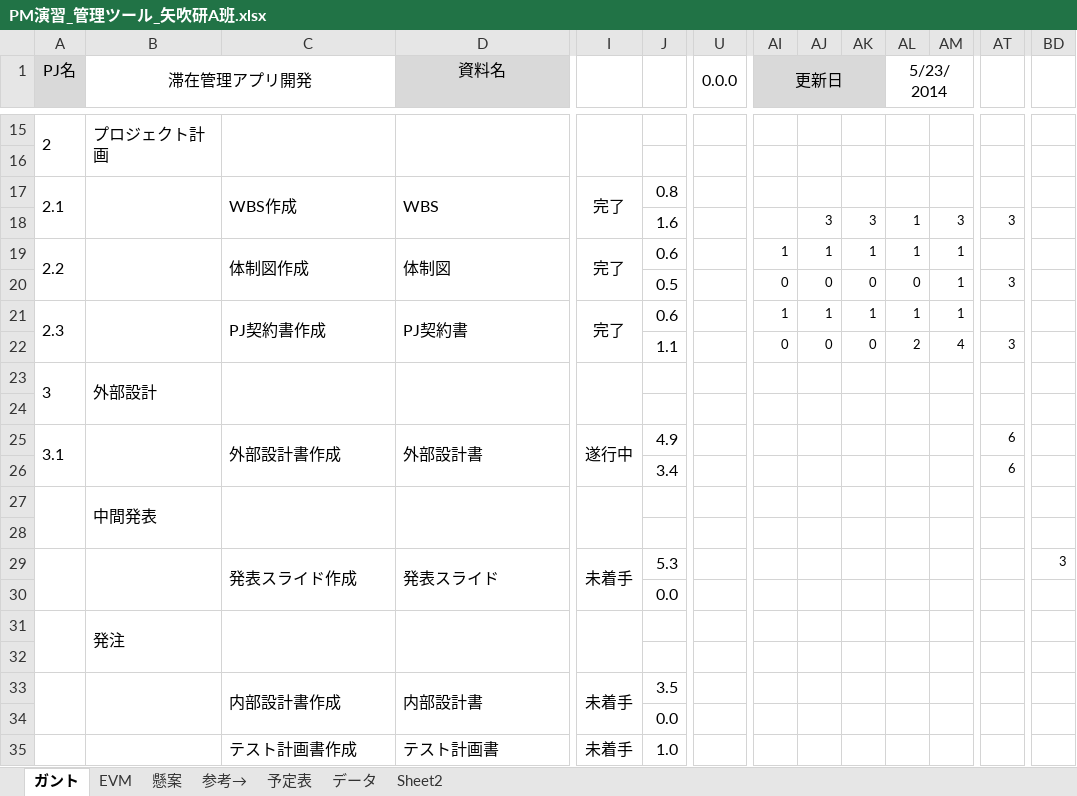
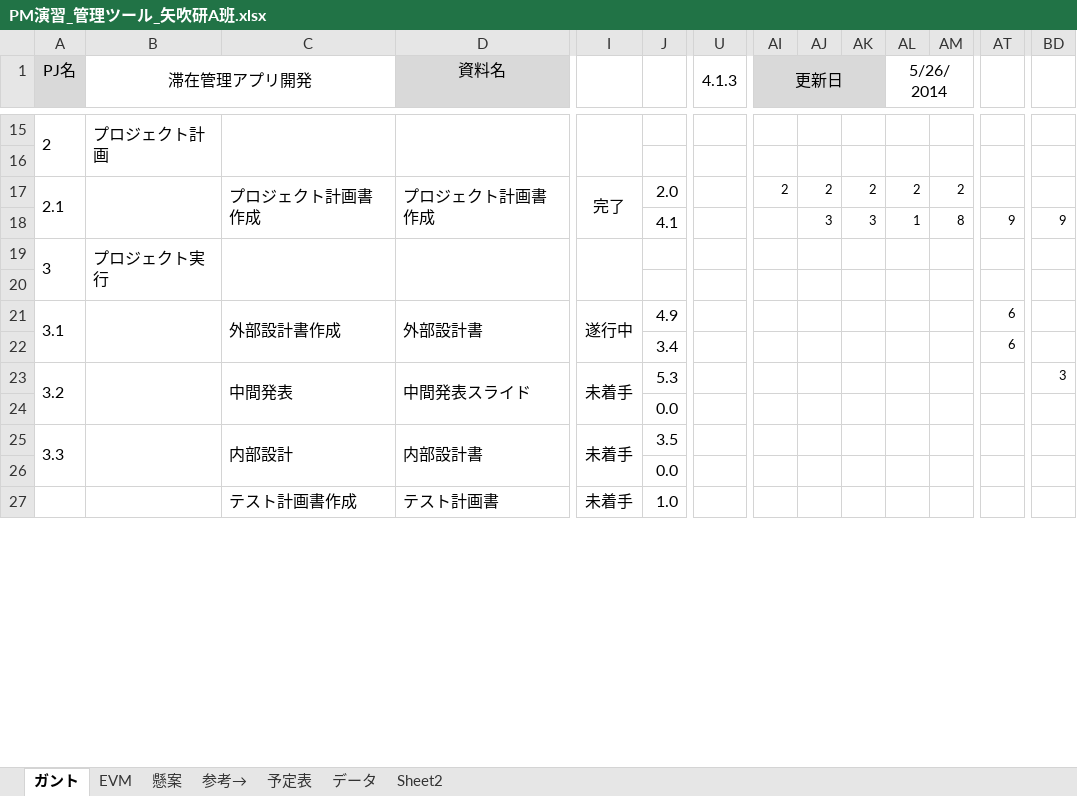
Before and after one commit to shimoda-a/pmpractice, an Excel workbook: yabuki-a/PM演習矢吹a/PM演習_管理ツール_矢吹研A班.xlsx, sheet ガント, drawn as a sheet; only a part is shown, gaps mark what is left out; values as stored, in another font and other column widths than the file's, no borders; conditional formats not drawn; removed rows and columns are numbered as before the commit, all else as after; rows hold the shown columns only; the diff covers the shown part only; the diff names each change by its address in the sheet, - before the commit and + after, or states it on an @@ line.

```diff
--- a/yabuki-a/PM演習矢吹a/PM演習_管理ツール_矢吹研A班.xlsx (sheet ガント)
+++ b/yabuki-a/PM演習矢吹a/PM演習_管理ツール_矢吹研A班.xlsx (sheet ガント)
-U1: 0.0.0
+U1: 4.1.3
-AL1: 5/23/2014
+AL1: 5/26/2014
-C17: WBS作成
+C17: プロジェクト計画書作成
-D17 (資料名): WBS
+D17 (資料名): プロジェクト計画書作成
-J17: 0.8
+J17: 2.0
-AI17 (更新日): (empty)
+AI17 (更新日): 2
-AJ17: (empty)
+AJ17: 2
-AK17: (empty)
+AK17: 2
-AL17 (5/26/2014): (empty)
+AL17 (5/26/2014): 2
-AM17: (empty)
+AM17: 2
-J18: 1.6
+J18: 4.1
-AM18: 3
+AM18: 8
-AT18: 3
+AT18: 9
-BD18: (empty)
+BD18: 9
-row 19: 2.2 |  | 体制図作成 | 体制図 | 完了 | 0.6 |  | 1 | 1 | 1 | 1 | 1
-row 20:  |  |  |  |  | 0.5 |  | 0 | 0 | 0 | 0 | 1 | 3
-row 21: 2.3 |  | PJ契約書作成 | PJ契約書 | 完了 | 0.6 |  | 1 | 1 | 1 | 1 | 1
-row 22:  |  |  |  |  | 1.1 |  | 0 | 0 | 0 | 2 | 4 | 3
-B19 (滞在管理アプリ開発): 外部設計
+B19 (滞在管理アプリ開発): プロジェクト実行
-row 27:  | 中間発表
-row 28: (empty)
-A23 (PJ名): (empty)
+A23 (PJ名): 3.2
-C23: 発表スライド作成
+C23: 中間発表
-D23 (資料名): 発表スライド
+D23 (資料名): 中間発表スライド
-row 31:  | 発注
-row 32: (empty)
-A25 (PJ名): (empty)
+A25 (PJ名): 3.3
-C25: 内部設計書作成
+C25: 内部設計
```
Also changed, not shown: 9 added rows, 13 removed rows, 1 moved row, 43 edited cells and merged cells elsewhere in this sheet, sheet EVM, formulas that keep their value, hidden cells, charts or pictures, 2 other files.
